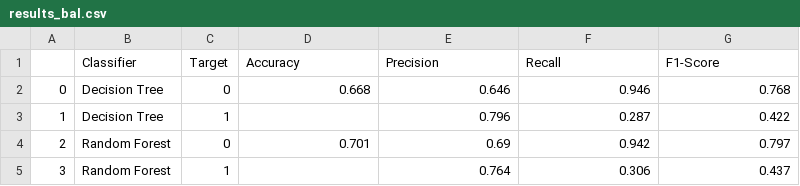
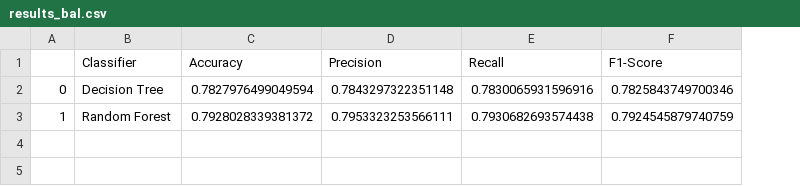
Before and after one commit to benix93/Diabete, a CSV file: results_bal.csv, drawn as a sheet; removed rows and columns are numbered as before the commit, all else as after; the diff names each change by its address in the sheet, - before the commit and + after, or states it on an @@ line.

```diff
--- a/results_bal.csv
+++ b/results_bal.csv
-column C (Target), row 2: 0
-C2 (Accuracy): 0.668
+C2 (Accuracy): 0.7827976499049594
-D2 (Precision): 0.646
+D2 (Precision): 0.7843297322351148
-E2 (Recall): 0.946
+E2 (Recall): 0.7830065931596916
-F2 (F1-Score): 0.768
+F2 (F1-Score): 0.7825843749700346
-row 3: 1 | Decision Tree | 1 |  | 0.796 | 0.287 | 0.422
-row 4: 2 | Random Forest | 0 | 0.701 | 0.69 | 0.942 | 0.797
-row 5: 3 | Random Forest | 1 |  | 0.764 | 0.306 | 0.437
+row 3: 1 | Random Forest | 0.7928028339381372 | 0.7953323253566111 | 0.7930682693574438 | 0.7924545879740759
```
Also changed, not shown: results_unbal.csv, 2 other files.
